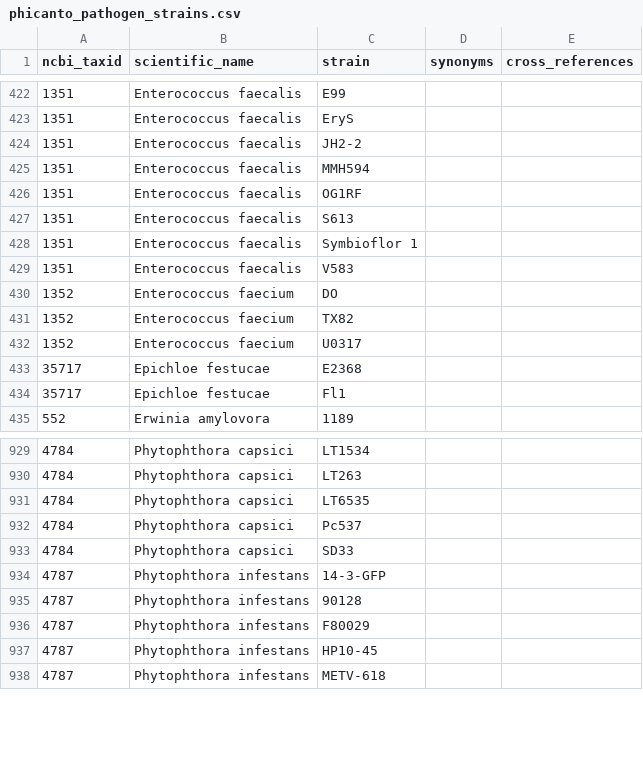
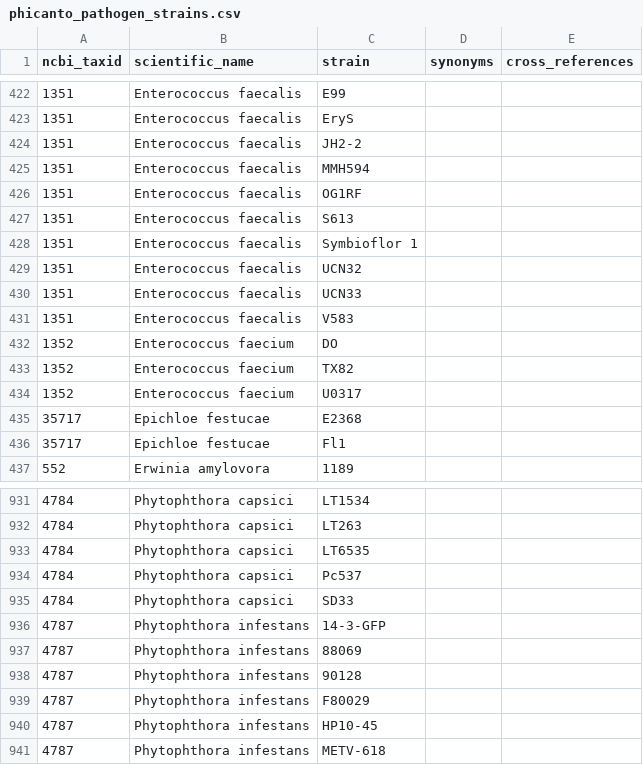
Before and after one commit to PHI-base/data, a CSV file: strains/phicanto_pathogen_strains.csv, drawn as a sheet; only a part is shown, gaps mark what is left out.

Commit message:
Add strains to Enterococcus faecium and Phytophthora infestans strain list
https://github.com/PHI-base/curation/issues/205
https://github.com/PHI-base/curation/issues/164

```diff
--- a/strains/phicanto_pathogen_strains.csv
+++ b/strains/phicanto_pathogen_strains.csv
@@ -428,2 +428,4 @@ ncbi_taxid,scientific_name,strain,synonyms,cross_references
 1351,Enterococcus faecalis,Symbioflor 1,,
+1351,Enterococcus faecalis,UCN32,,
+1351,Enterococcus faecalis,UCN33,,
 1351,Enterococcus faecalis,V583,,
@@ -934,2 +936,3 @@ ncbi_taxid,scientific_name,strain,synonyms,cross_references
 4787,Phytophthora infestans,14-3-GFP,,
+4787,Phytophthora infestans,88069,,
 4787,Phytophthora infestans,90128,,
```
